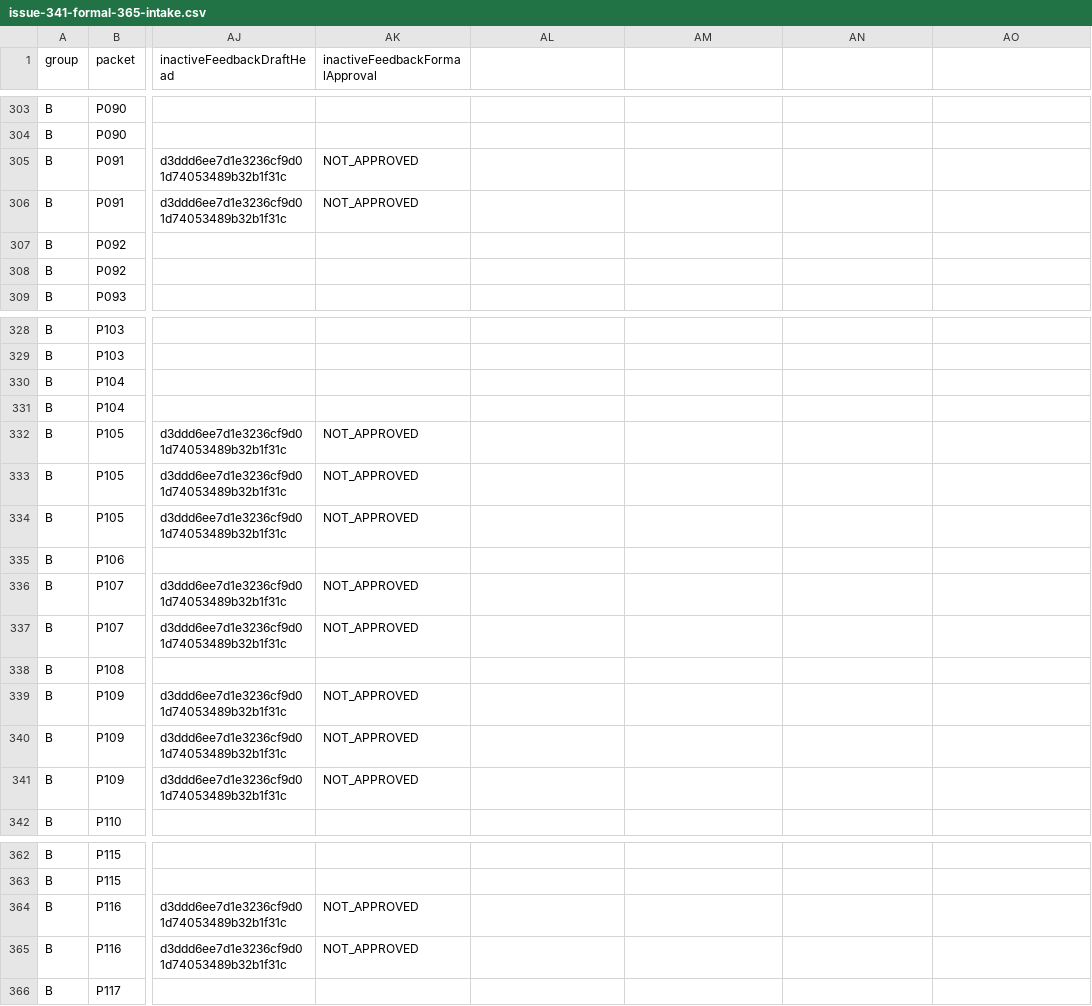
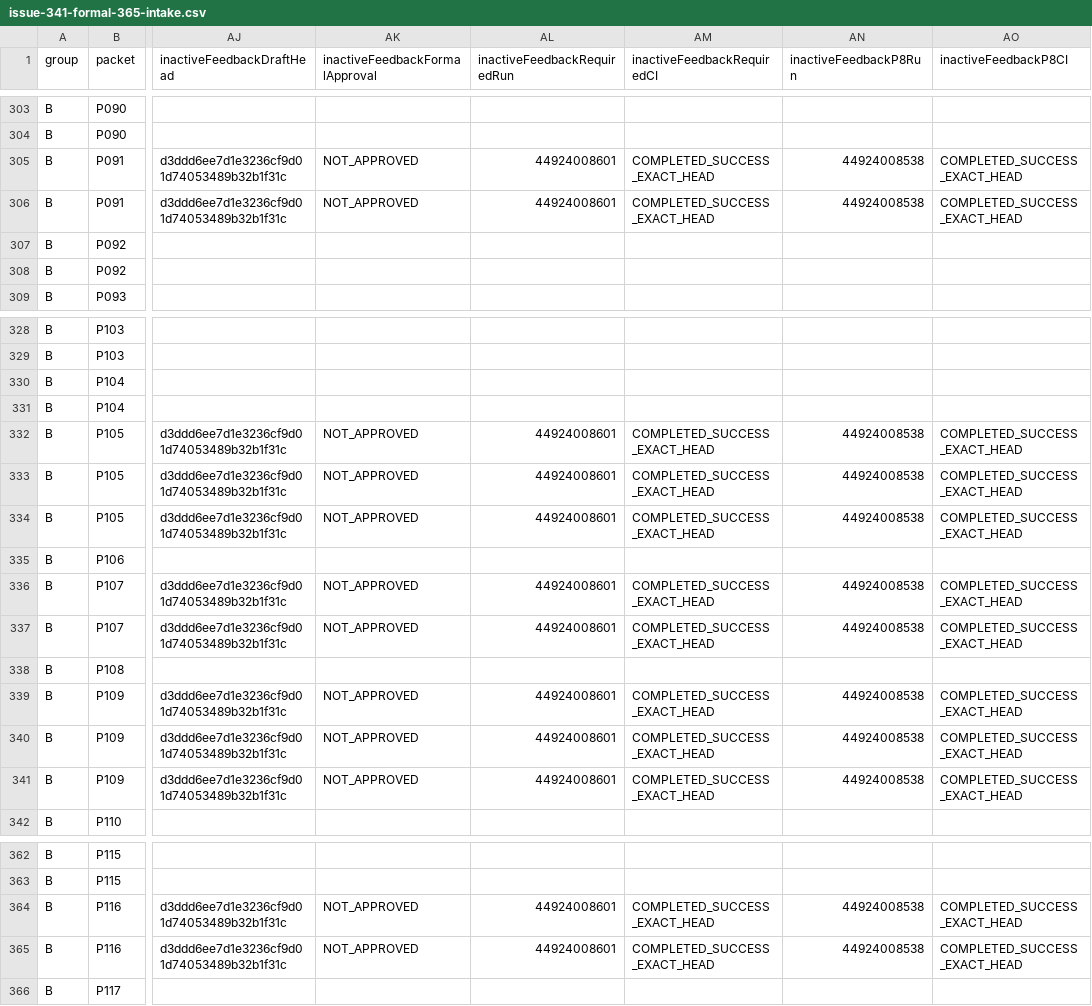
Before and after one commit to runlinx-eng/math, a CSV file: docs/math-parallel/issue-341-formal-365/issue-341-formal-365-intake.csv, drawn as a sheet; only a part is shown, gaps mark what is left out; the diff names each change by its address in the sheet, - before the commit and + after, or states it on an @@ line.

Commit message:
audit(#341): record exact-HEAD success for inert feedback PR #350; no B retests or A grants

```diff
--- a/docs/math-parallel/issue-341-formal-365/issue-341-formal-365-intake.csv
+++ b/docs/math-parallel/issue-341-formal-365/issue-341-formal-365-intake.csv
-AL1: (empty)
+AL1: inactiveFeedbackRequiredRun
-AM1: (empty)
+AM1: inactiveFeedbackRequiredCI
-AN1: (empty)
+AN1: inactiveFeedbackP8Run
-AO1: (empty)
+AO1: inactiveFeedbackP8CI
-AL305:AL306 (inactiveFeedbackRequiredRun): (empty)
+AL305:AL306 (inactiveFeedbackRequiredRun): 44924008601
-AM305:AM306 (inactiveFeedbackRequiredCI): (empty)
+AM305:AM306 (inactiveFeedbackRequiredCI): COMPLETED_SUCCESS_EXACT_HEAD
-AN305:AN306 (inactiveFeedbackP8Run): (empty)
+AN305:AN306 (inactiveFeedbackP8Run): 44924008538
-AO305:AO306 (inactiveFeedbackP8CI): (empty)
+AO305:AO306 (inactiveFeedbackP8CI): COMPLETED_SUCCESS_EXACT_HEAD
-AL332:AL334 (inactiveFeedbackRequiredRun): (empty)
+AL332:AL334 (inactiveFeedbackRequiredRun): 44924008601
-AM332:AM334 (inactiveFeedbackRequiredCI): (empty)
+AM332:AM334 (inactiveFeedbackRequiredCI): COMPLETED_SUCCESS_EXACT_HEAD
-AN332:AN334 (inactiveFeedbackP8Run): (empty)
+AN332:AN334 (inactiveFeedbackP8Run): 44924008538
-AO332:AO334 (inactiveFeedbackP8CI): (empty)
+AO332:AO334 (inactiveFeedbackP8CI): COMPLETED_SUCCESS_EXACT_HEAD
-AL336:AL337 (inactiveFeedbackRequiredRun): (empty)
+AL336:AL337 (inactiveFeedbackRequiredRun): 44924008601
-AM336:AM337 (inactiveFeedbackRequiredCI): (empty)
+AM336:AM337 (inactiveFeedbackRequiredCI): COMPLETED_SUCCESS_EXACT_HEAD
-AN336:AN337 (inactiveFeedbackP8Run): (empty)
+AN336:AN337 (inactiveFeedbackP8Run): 44924008538
-AO336:AO337 (inactiveFeedbackP8CI): (empty)
+AO336:AO337 (inactiveFeedbackP8CI): COMPLETED_SUCCESS_EXACT_HEAD
-AL339:AL341 (inactiveFeedbackRequiredRun): (empty)
+AL339:AL341 (inactiveFeedbackRequiredRun): 44924008601
-AM339:AM341 (inactiveFeedbackRequiredCI): (empty)
+AM339:AM341 (inactiveFeedbackRequiredCI): COMPLETED_SUCCESS_EXACT_HEAD
-AN339:AN341 (inactiveFeedbackP8Run): (empty)
+AN339:AN341 (inactiveFeedbackP8Run): 44924008538
-AO339:AO341 (inactiveFeedbackP8CI): (empty)
+AO339:AO341 (inactiveFeedbackP8CI): COMPLETED_SUCCESS_EXACT_HEAD
-AL364:AL365 (inactiveFeedbackRequiredRun): (empty)
+AL364:AL365 (inactiveFeedbackRequiredRun): 44924008601
-AM364:AM365 (inactiveFeedbackRequiredCI): (empty)
+AM364:AM365 (inactiveFeedbackRequiredCI): COMPLETED_SUCCESS_EXACT_HEAD
-AN364:AN365 (inactiveFeedbackP8Run): (empty)
+AN364:AN365 (inactiveFeedbackP8Run): 44924008538
-AO364:AO365 (inactiveFeedbackP8CI): (empty)
+AO364:AO365 (inactiveFeedbackP8CI): COMPLETED_SUCCESS_EXACT_HEAD
```
Also changed, not shown: 4 other files.
